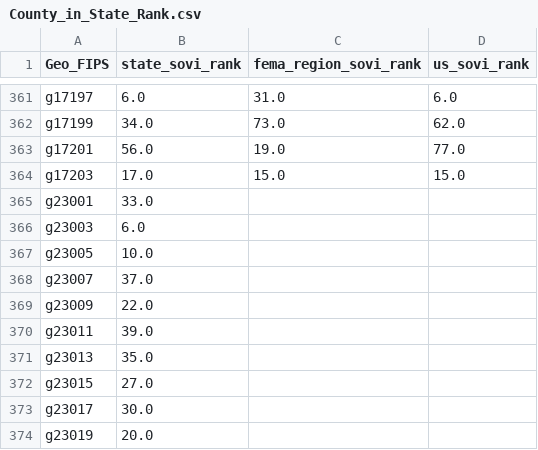
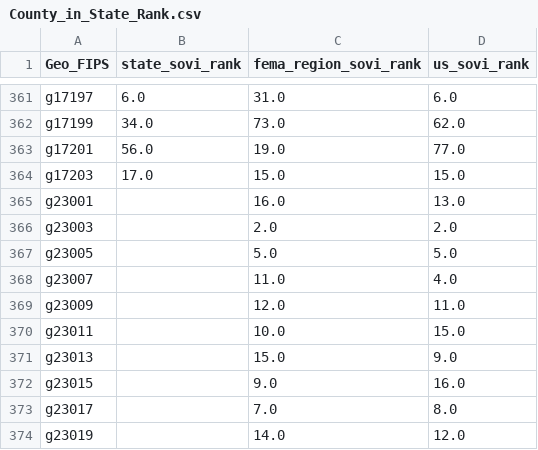
Before and after one commit to geoss/sovi-validity, a CSV file: data/output/County_in_State_Rank.csv, drawn as a sheet; only a part is shown, gaps mark what is left out; the diff covers the shown part only.

```diff
--- a/data/output/County_in_State_Rank.csv
+++ b/data/output/County_in_State_Rank.csv
@@ -364,11 +364,11 @@ g17201,56.0,19.0,77.0
 g17203,17.0,15.0,15.0
-g23001,33.0,,
-g23003,6.0,,
-g23005,10.0,,
-g23007,37.0,,
-g23009,22.0,,
-g23011,39.0,,
-g23013,35.0,,
-g23015,27.0,,
-g23017,30.0,,
-g23019,20.0,,
+g23001,,16.0,13.0
+g23003,,2.0,2.0
+g23005,,5.0,5.0
+g23007,,11.0,4.0
+g23009,,12.0,11.0
+g23011,,10.0,15.0
+g23013,,15.0,9.0
+g23015,,9.0,16.0
+g23017,,7.0,8.0
+g23019,,14.0,12.0
```
Also changed, not shown: 90 edited cells elsewhere in this file, data/output/FEMA_Region_Sovi_Score.csv, data/output/State_Sovi_Score.csv, 3 other files.
